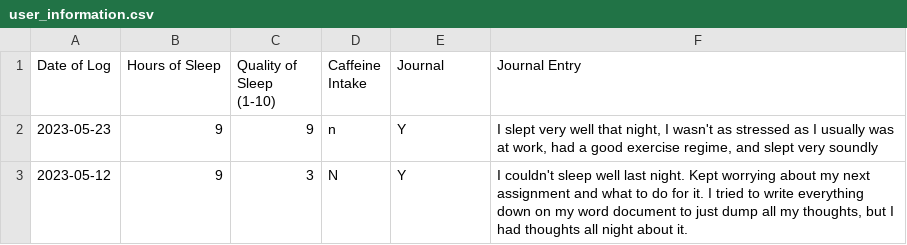
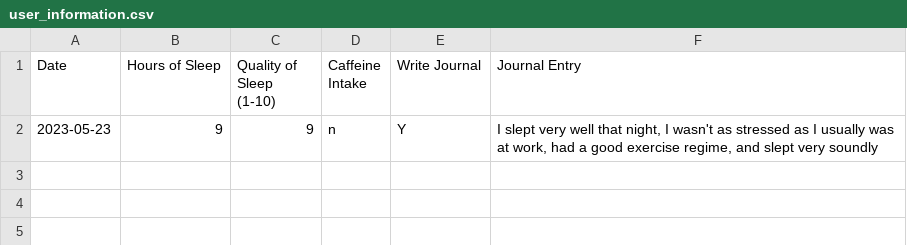
Before and after one commit to jessicacliong/JessicaLiong_T1A3, a CSV file: src/user_information.csv, drawn as a sheet.

```diff
--- a/src/user_information.csv
+++ b/src/user_information.csv
@@ -1,3 +1,2 @@
-Date of Log,Hours of Sleep,Quality of Sleep (1-10),Caffeine Intake,Journal,Journal Entry
+Date,Hours of Sleep,Quality of Sleep (1-10),Caffeine Intake,Write Journal,Journal Entry
 2023-05-23,9,9,n,Y,"I slept very well that night, I wasn't as stressed as I usually was at work, had a good exercise regime, and slept very soundly"
-2023-05-12,9,3,N,Y,"I couldn't sleep well last night. Kept worrying about my next assignment and what to do for it. I tried to write everything down on my word document to just dump all my thoughts, but I had thoughts all night about it."
```
Also changed, not shown: 1 other file.
